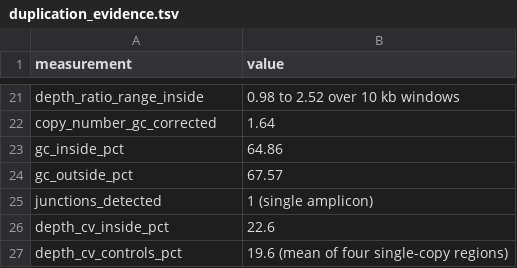
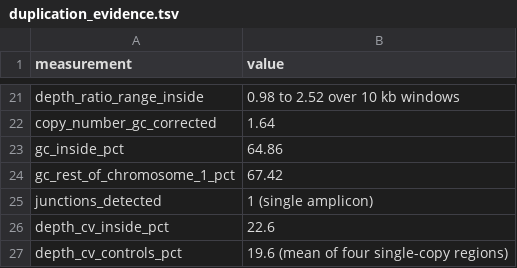
Before and after one commit to Ahmed-Tohamy/bthailandensis-e264-genome, a TSV file: tables/duplication_evidence.tsv, drawn as a sheet; only a part is shown, gaps mark what is left out.

```diff
--- a/tables/duplication_evidence.tsv
+++ b/tables/duplication_evidence.tsv
@@ -23,3 +23,3 @@ copy_number_gc_corrected	1.64
 gc_inside_pct	64.86
-gc_outside_pct	67.57
+gc_rest_of_chromosome_1_pct	67.42
 junctions_detected	1 (single amplicon)
```
Also changed, not shown: tables/meme_motifs.tsv, 5 other files.
